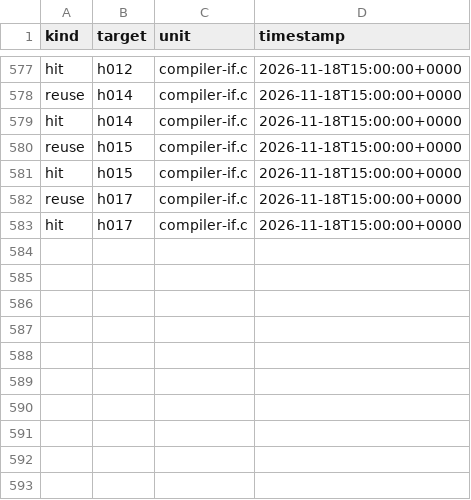
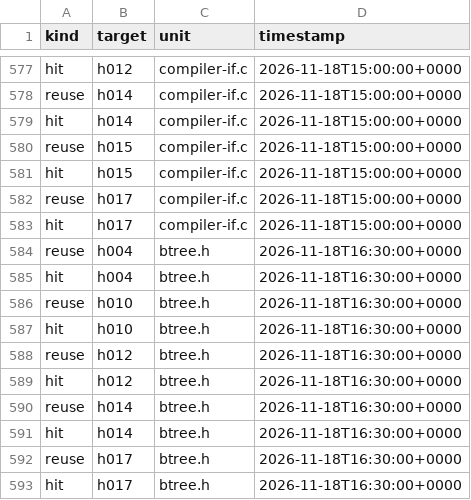
Before and after one commit to mjandrews1/mumps-research, a CSV file: wp2/logs/PRO_knowledge_events.csv, drawn as a sheet; only a part is shown, gaps mark what is left out; the diff names each change by its address in the sheet, - before the commit and + after, or states it on an @@ line.

Commit message:
PRO arm B2 unit 55 (include/mumpsc/btree.h::<misc>): header residual - consts, Buffers class, BtreeHeaderState, sql prototype stub

```diff
--- a/wp2/logs/PRO_knowledge_events.csv
+++ b/wp2/logs/PRO_knowledge_events.csv
+row 584: reuse | h004 | btree.h | 2026-11-18T16:30:00+0000
+row 585: hit | h004 | btree.h | 2026-11-18T16:30:00+0000
+row 586: reuse | h010 | btree.h | 2026-11-18T16:30:00+0000
+row 587: hit | h010 | btree.h | 2026-11-18T16:30:00+0000
+row 588: reuse | h012 | btree.h | 2026-11-18T16:30:00+0000
+row 589: hit | h012 | btree.h | 2026-11-18T16:30:00+0000
+row 590: reuse | h014 | btree.h | 2026-11-18T16:30:00+0000
+row 591: hit | h014 | btree.h | 2026-11-18T16:30:00+0000
+row 592: reuse | h017 | btree.h | 2026-11-18T16:30:00+0000
+row 593: hit | h017 | btree.h | 2026-11-18T16:30:00+0000
```
Also changed, not shown: 3 other files.
